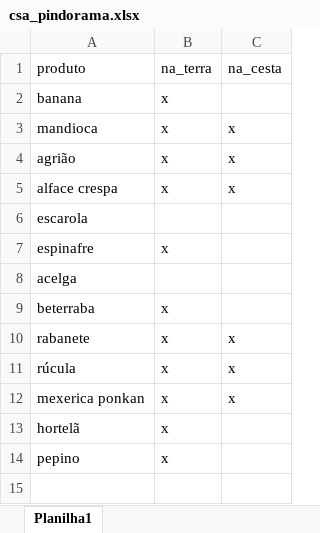
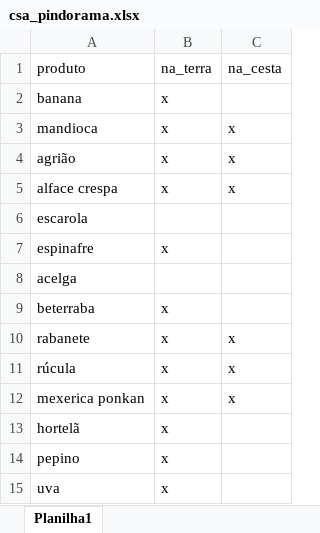
Before and after one commit to renato-favarin/web_app_CSA, an Excel workbook: data/csa_pindorama.xlsx, sheet Planilha1, drawn as a sheet; values as stored, in another font and other column widths than the file's, no borders; the diff names each change by its address in the sheet, - before the commit and + after, or states it on an @@ line.

Commit message:
adição da uva

```diff
--- a/data/csa_pindorama.xlsx (sheet Planilha1)
+++ b/data/csa_pindorama.xlsx (sheet Planilha1)
+row 15: uva | x
```
